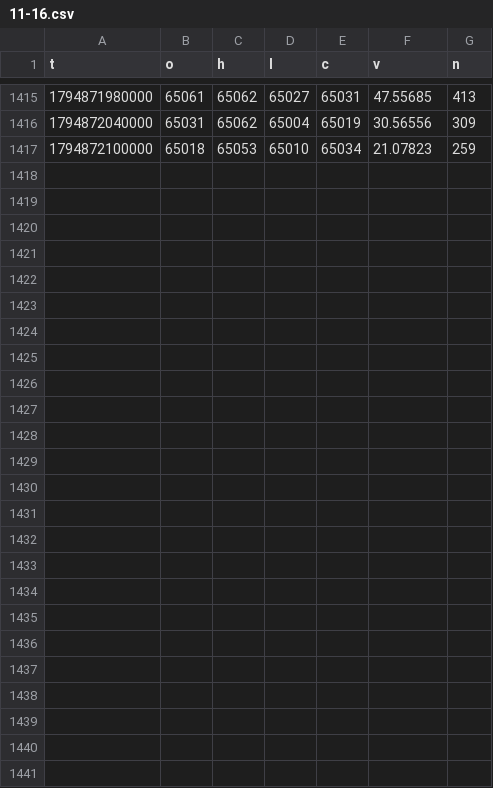
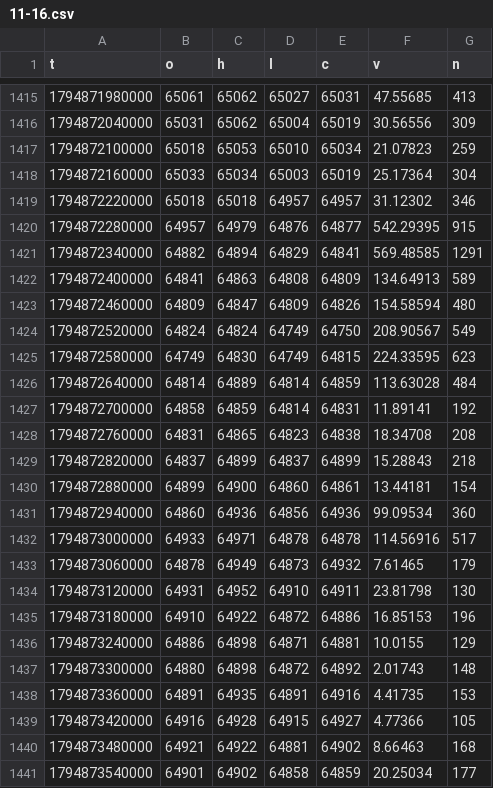
Before and after one commit to rdemb/hyperquant-data, a CSV file: BTC/1m/2026/11-16.csv, drawn as a sheet; only a part is shown, gaps mark what is left out; the diff names each change by its address in the sheet, - before the commit and + after, or states it on an @@ line.

```diff
--- a/BTC/1m/2026/11-16.csv
+++ b/BTC/1m/2026/11-16.csv
+row 1418: 1794872160000 | 65033 | 65034 | 65003 | 65019 | 25.17364 | 304
+row 1419: 1794872220000 | 65018 | 65018 | 64957 | 64957 | 31.12302 | 346
+row 1420: 1794872280000 | 64957 | 64979 | 64876 | 64877 | 542.29395 | 915
+row 1421: 1794872340000 | 64882 | 64894 | 64829 | 64841 | 569.48585 | 1291
+row 1422: 1794872400000 | 64841 | 64863 | 64808 | 64809 | 134.64913 | 589
+row 1423: 1794872460000 | 64809 | 64847 | 64809 | 64826 | 154.58594 | 480
+row 1424: 1794872520000 | 64824 | 64824 | 64749 | 64750 | 208.90567 | 549
+row 1425: 1794872580000 | 64749 | 64830 | 64749 | 64815 | 224.33595 | 623
+row 1426: 1794872640000 | 64814 | 64889 | 64814 | 64859 | 113.63028 | 484
+row 1427: 1794872700000 | 64858 | 64859 | 64814 | 64831 | 11.89141 | 192
+row 1428: 1794872760000 | 64831 | 64865 | 64823 | 64838 | 18.34708 | 208
+row 1429: 1794872820000 | 64837 | 64899 | 64837 | 64899 | 15.28843 | 218
+row 1430: 1794872880000 | 64899 | 64900 | 64860 | 64861 | 13.44181 | 154
+row 1431: 1794872940000 | 64860 | 64936 | 64856 | 64936 | 99.09534 | 360
+row 1432: 1794873000000 | 64933 | 64971 | 64878 | 64878 | 114.56916 | 517
+row 1433: 1794873060000 | 64878 | 64949 | 64873 | 64932 | 7.61465 | 179
+row 1434: 1794873120000 | 64931 | 64952 | 64910 | 64911 | 23.81798 | 130
+row 1435: 1794873180000 | 64910 | 64922 | 64872 | 64886 | 16.85153 | 196
+row 1436: 1794873240000 | 64886 | 64898 | 64871 | 64881 | 10.0155 | 129
+row 1437: 1794873300000 | 64880 | 64898 | 64872 | 64892 | 2.01743 | 148
+row 1438: 1794873360000 | 64891 | 64935 | 64891 | 64916 | 4.41735 | 153
+row 1439: 1794873420000 | 64916 | 64928 | 64915 | 64927 | 4.77366 | 105
+row 1440: 1794873480000 | 64921 | 64922 | 64881 | 64902 | 8.66463 | 168
+row 1441: 1794873540000 | 64901 | 64902 | 64858 | 64859 | 20.25034 | 177
```
Also changed, not shown: BTC/1d/2026.csv, BTC/1h/2026-11.csv, 2 other files.
